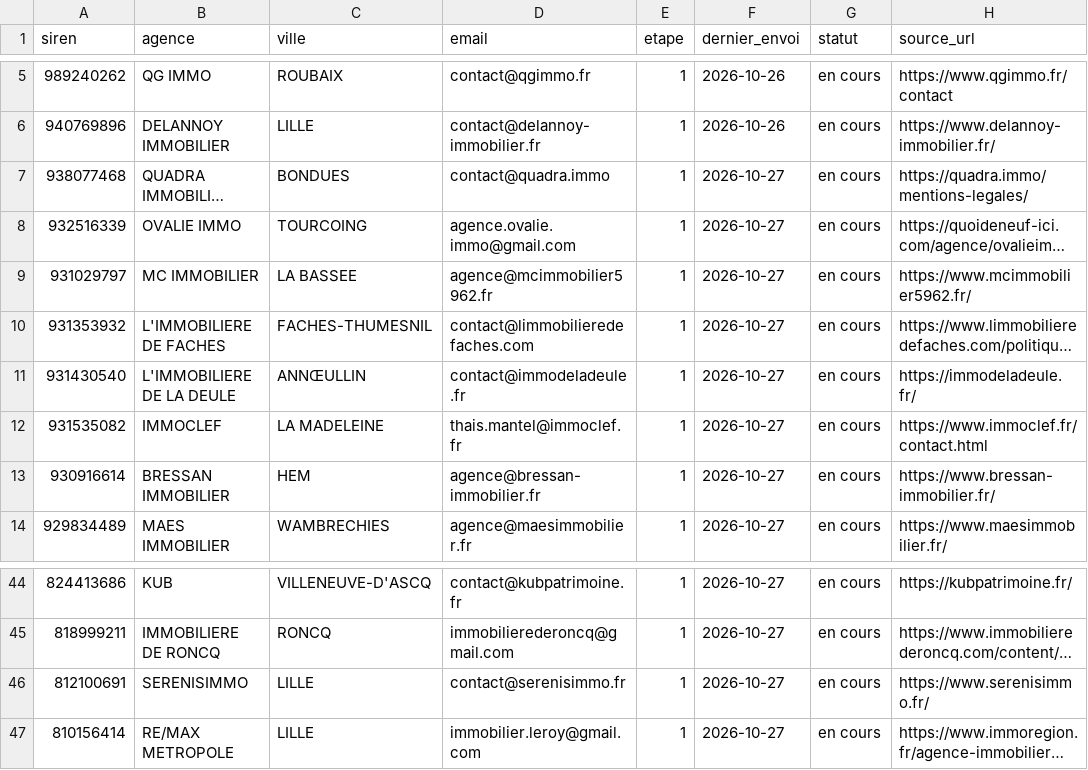
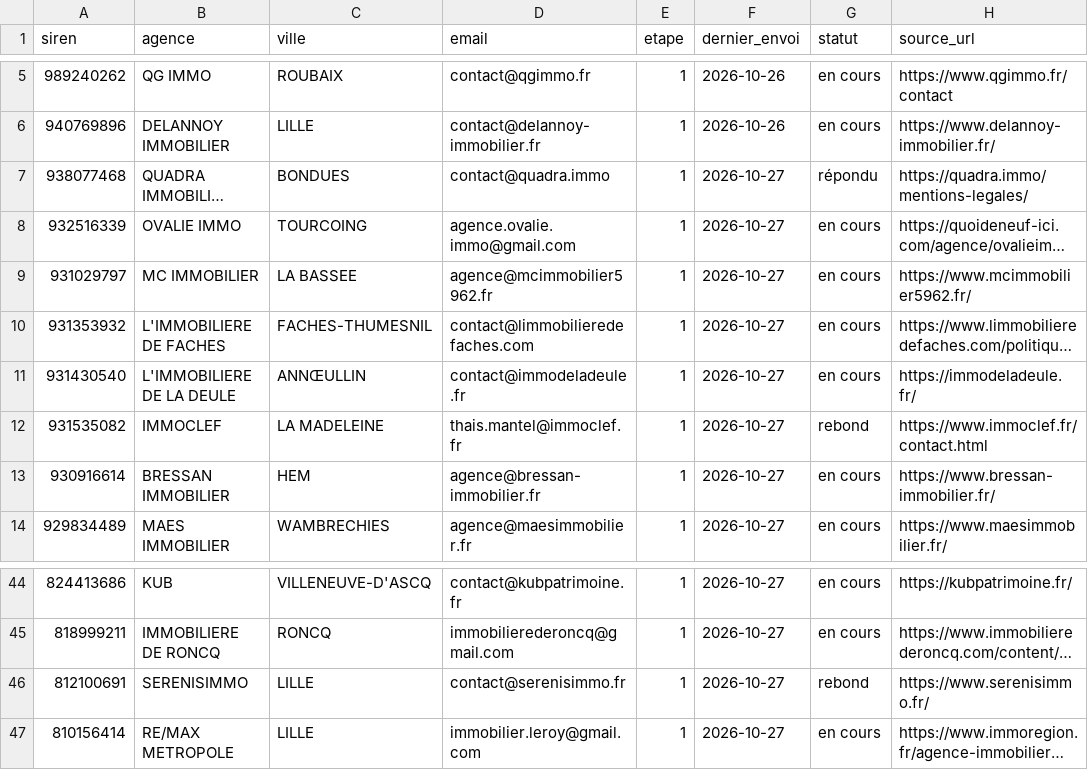
Before and after one commit to moonkamel/SPREA, a CSV file: prospection-suivi.csv, drawn as a sheet; only a part is shown, gaps mark what is left out; long unchanged cells end in …; the diff names each change by its address in the sheet, - before the commit and + after, or states it on an @@ line.

```diff
--- a/prospection-suivi.csv
+++ b/prospection-suivi.csv
-G7 (statut): en cours
+G7 (statut): répondu
-G12 (statut): en cours
+G12 (statut): rebond
-G46 (statut): en cours
+G46 (statut): rebond
```
